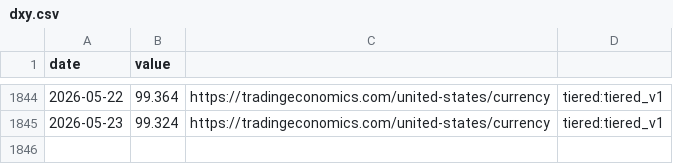
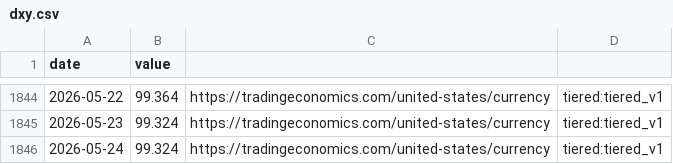
Before and after one commit to aniketkulkarni420/india-risk-monitor, a CSV file: data/history/dxy.csv, drawn as a sheet; only a part is shown, gaps mark what is left out.

```diff
--- a/data/history/dxy.csv
+++ b/data/history/dxy.csv
@@ -1845 +1845,2 @@ date,value
 2026-05-23,99.324,https://tradingeconomics.com/united-states/currency,tiered:tiered_v1
+2026-05-24,99.324,https://tradingeconomics.com/united-states/currency,tiered:tiered_v1
```
Also changed, not shown: data/history/baltic_dry_index.csv, data/history/brent_crude.csv, 17 other files.
